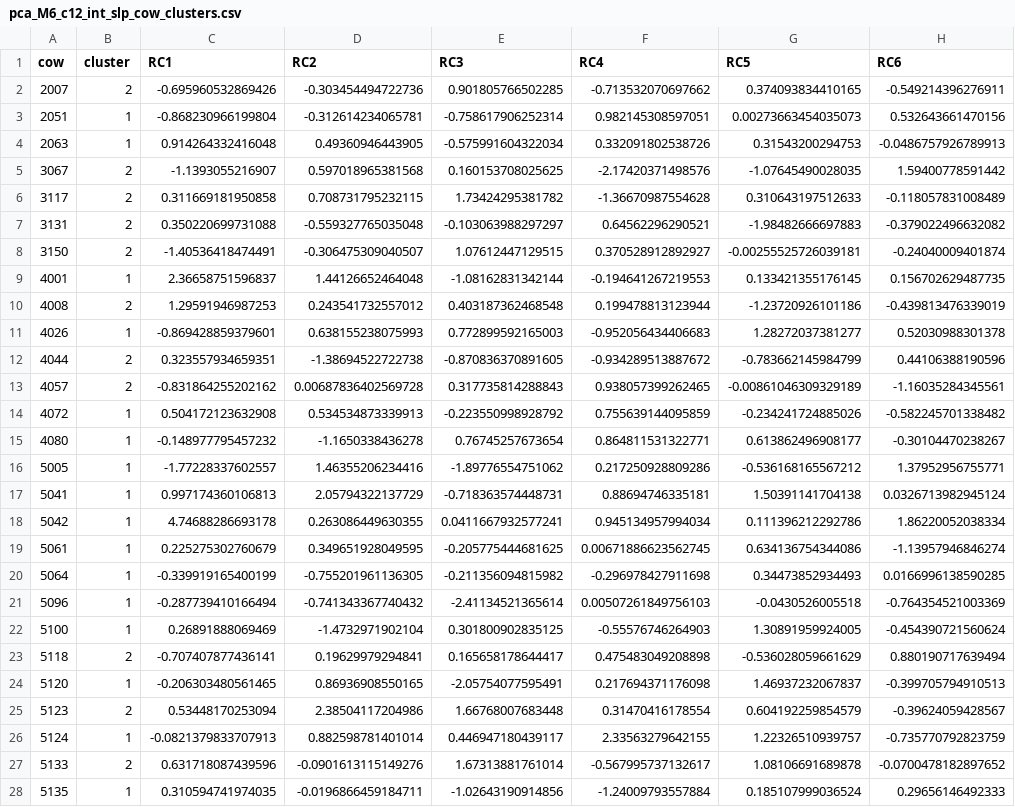
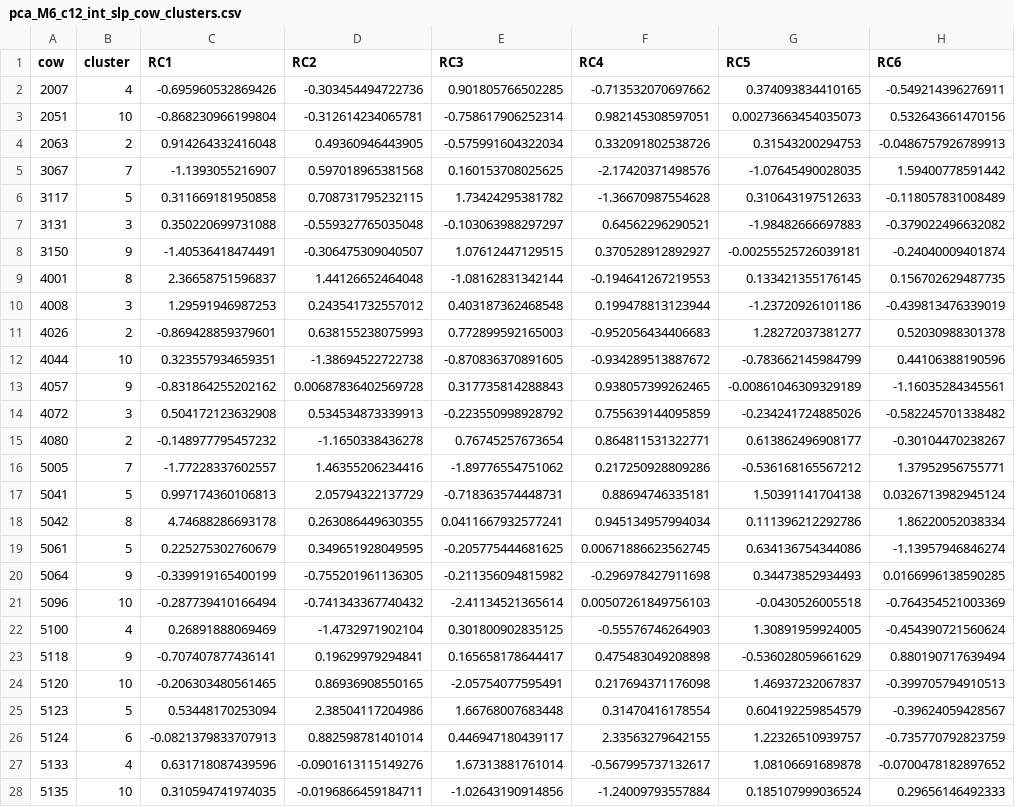
Before and after one commit to skysheng7/moo4feed_decoding_animal, a CSV file: results/15_pca_clustering/pca_M6_c12_int_slp_cow_clusters.csv, drawn as a sheet; only a part is shown; the diff covers the shown part only; the diff names each change by its address in the sheet, - before the commit and + after, or states it on an @@ line.

```diff
--- a/results/15_pca_clustering/pca_M6_c12_int_slp_cow_clusters.csv
+++ b/results/15_pca_clustering/pca_M6_c12_int_slp_cow_clusters.csv
-B2 (cluster): 2
+B2 (cluster): 4
-B3 (cluster): 1
+B3 (cluster): 10
-B4 (cluster): 1
+B4 (cluster): 2
-B5 (cluster): 2
+B5 (cluster): 7
-B6 (cluster): 2
+B6 (cluster): 5
-B7 (cluster): 2
+B7 (cluster): 3
-B8 (cluster): 2
+B8 (cluster): 9
-B9 (cluster): 1
+B9 (cluster): 8
-B10 (cluster): 2
+B10 (cluster): 3
-B11 (cluster): 1
+B11 (cluster): 2
-B12 (cluster): 2
+B12 (cluster): 10
-B13 (cluster): 2
+B13 (cluster): 9
-B14 (cluster): 1
+B14 (cluster): 3
-B15 (cluster): 1
+B15 (cluster): 2
-B16 (cluster): 1
+B16 (cluster): 7
-B17 (cluster): 1
+B17 (cluster): 5
-B18 (cluster): 1
+B18 (cluster): 8
-B19 (cluster): 1
+B19 (cluster): 5
-B20 (cluster): 1
+B20 (cluster): 9
-B21 (cluster): 1
+B21 (cluster): 10
-B22 (cluster): 1
+B22 (cluster): 4
-B23 (cluster): 2
+B23 (cluster): 9
-B24 (cluster): 1
+B24 (cluster): 10
-B25 (cluster): 2
+B25 (cluster): 5
-B26 (cluster): 1
+B26 (cluster): 6
-B27 (cluster): 2
+B27 (cluster): 4
-B28 (cluster): 1
+B28 (cluster): 10
```
Also changed, not shown: 77 edited cells elsewhere in this file, results/15_pca_clustering/method_comparison.csv, results/15_pca_clustering/pca_M1_all_int_slp_cow_clusters.csv, 28 other files.
